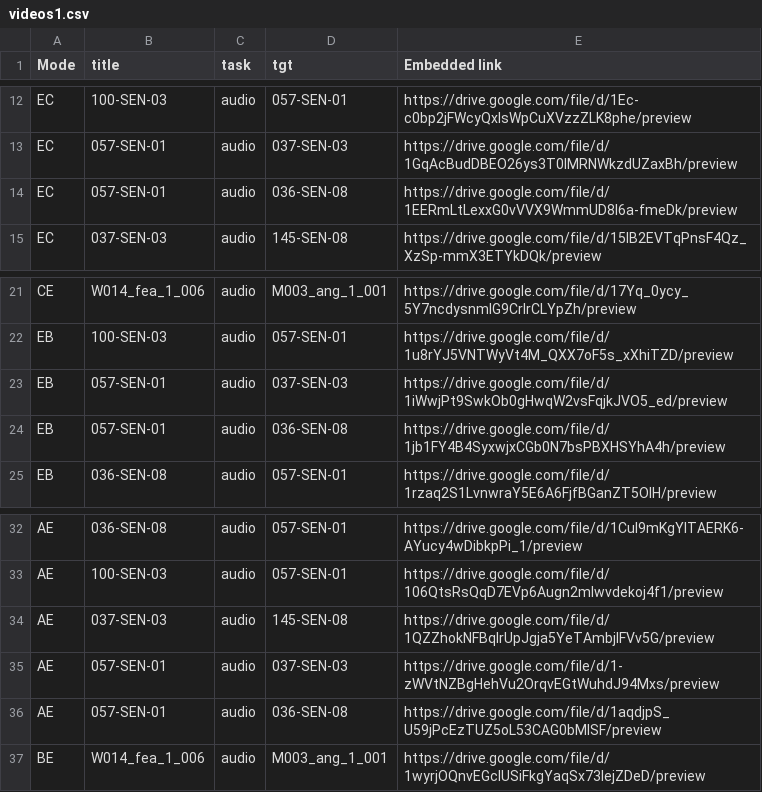
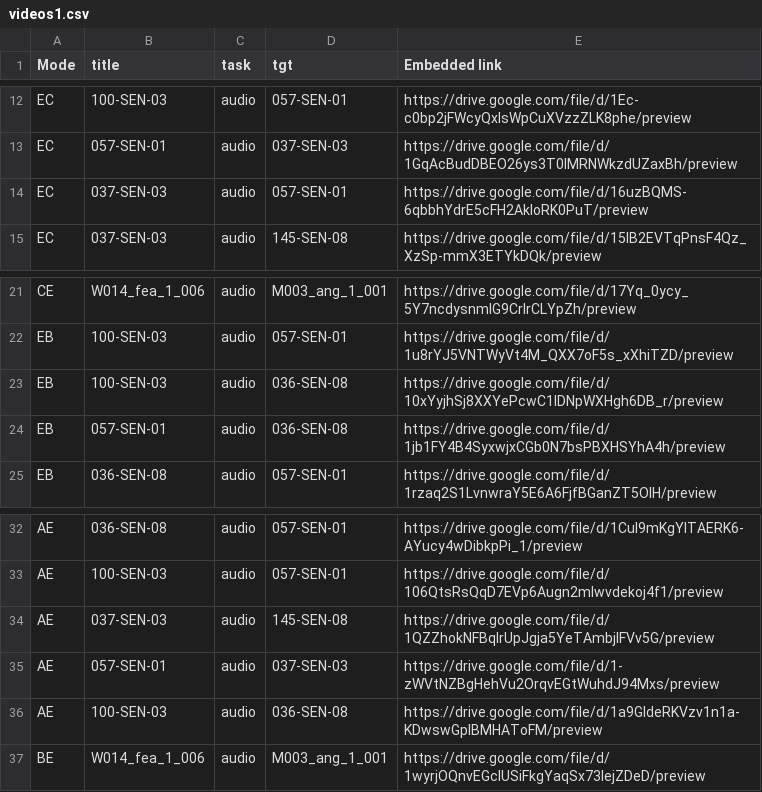
Before and after one commit to chacorp/userstudy2, a CSV file: videos1.csv, drawn as a sheet; only a part is shown, gaps mark what is left out.

Commit message:
rm duplicated video

```diff
--- a/videos1.csv
+++ b/videos1.csv
@@ -13,3 +13,3 @@ EC,100-SEN-03,audio,057-SEN-01,https://drive.google.com/file/d/1Ec-c0bp2jFWcyQxI
 EC,057-SEN-01,audio,037-SEN-03,https://drive.google.com/file/d/1GqAcBudDBEO26ys3T0lMRNWkzdUZaxBh/preview
-EC,057-SEN-01,audio,036-SEN-08,https://drive.google.com/file/d/1EERmLtLexxG0vVVX9WmmUD8l6a-fmeDk/preview
+EC,037-SEN-03,audio,057-SEN-01,https://drive.google.com/file/d/16uzBQMS-6qbbhYdrE5cFH2AkIoRK0PuT/preview
 EC,037-SEN-03,audio,145-SEN-08,https://drive.google.com/file/d/15lB2EVTqPnsF4Qz_XzSp-mmX3ETYkDQk/preview
@@ -22,3 +22,3 @@ CE,W014_fea_1_006,audio,M003_ang_1_001,https://drive.google.com/file/d/17Yq_0ycy
 EB,100-SEN-03,audio,057-SEN-01,https://drive.google.com/file/d/1u8rYJ5VNTWyVt4M_QXX7oF5s_xXhiTZD/preview
-EB,057-SEN-01,audio,037-SEN-03,https://drive.google.com/file/d/1iWwjPt9SwkOb0gHwqW2vsFqjkJVO5_ed/preview
+EB,100-SEN-03,audio,036-SEN-08,https://drive.google.com/file/d/10xYyjhSj8XXYePcwC1lDNpWXHgh6DB_r/preview
 EB,057-SEN-01,audio,036-SEN-08,https://drive.google.com/file/d/1jb1FY4B4SyxwjxCGb0N7bsPBXHSYhA4h/preview
@@ -35,3 +35,3 @@ AE,037-SEN-03,audio,145-SEN-08,https://drive.google.com/file/d/1QZZhokNFBqlrUpJg
 AE,057-SEN-01,audio,037-SEN-03,https://drive.google.com/file/d/1-zWVtNZBgHehVu2OrqvEGtWuhdJ94Mxs/preview
-AE,057-SEN-01,audio,036-SEN-08,https://drive.google.com/file/d/1aqdjpS_U59jPcEzTUZ5oL53CAG0bMISF/preview
+AE,100-SEN-03,audio,036-SEN-08,https://drive.google.com/file/d/1a9GldeRKVzv1n1a-KDwswGplBMHAToFM/preview
 BE,W014_fea_1_006,audio,M003_ang_1_001,https://drive.google.com/file/d/1wyrjOQnvEGcIUSiFkgYaqSx73IejZDeD/preview
```
